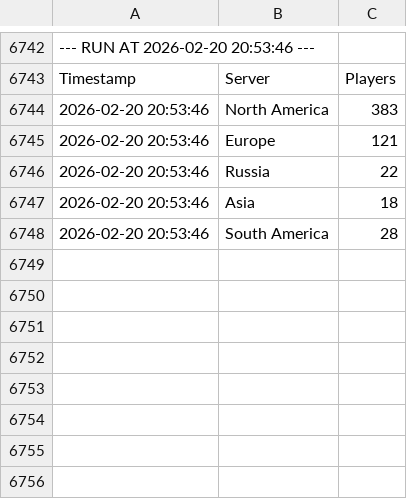
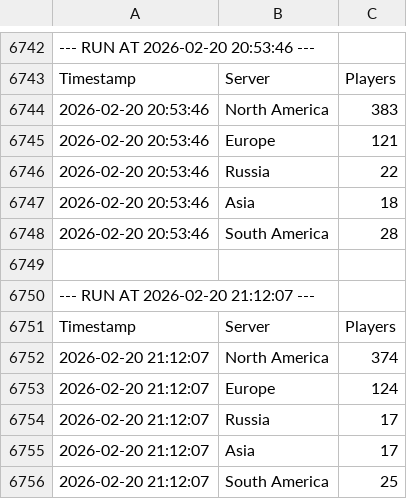
Before and after one commit to karizzmaa/survev-player-tracker, a CSV file: old.csv, drawn as a sheet; only a part is shown, gaps mark what is left out; the diff names each change by its address in the sheet, - before the commit and + after, or states it on an @@ line.

```diff
--- a/old.csv
+++ b/old.csv
+row 6749: (empty)
+row 6750: --- RUN AT 2026-02-20 21:12:07 ---
+row 6751: Timestamp | Server | Players
+row 6752: 2026-02-20 21:12:07 | North America | 374
+row 6753: 2026-02-20 21:12:07 | Europe | 124
+row 6754: 2026-02-20 21:12:07 | Russia | 17
+row 6755: 2026-02-20 21:12:07 | Asia | 17
+row 6756: 2026-02-20 21:12:07 | South America | 25
```
Also changed, not shown: 1 other file.
